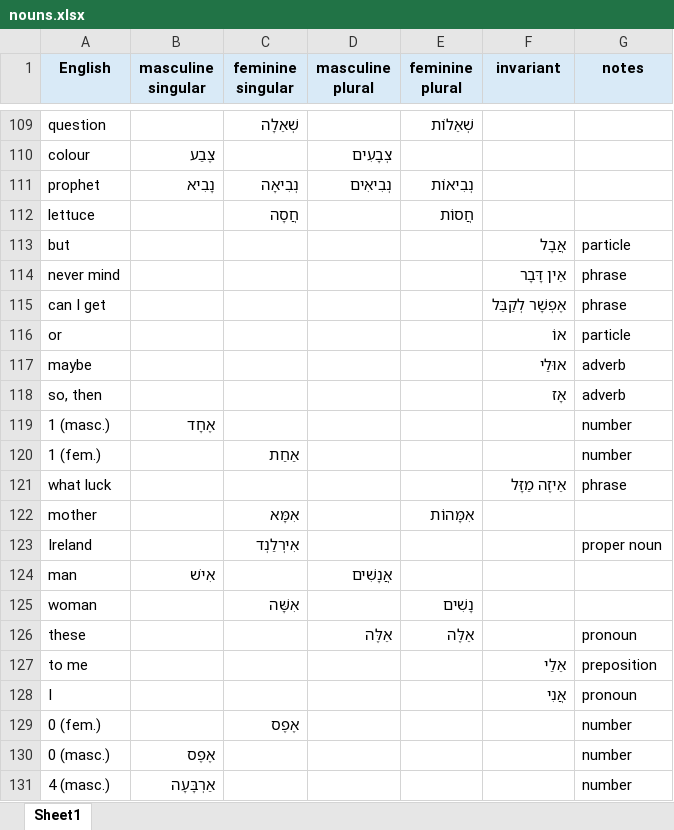
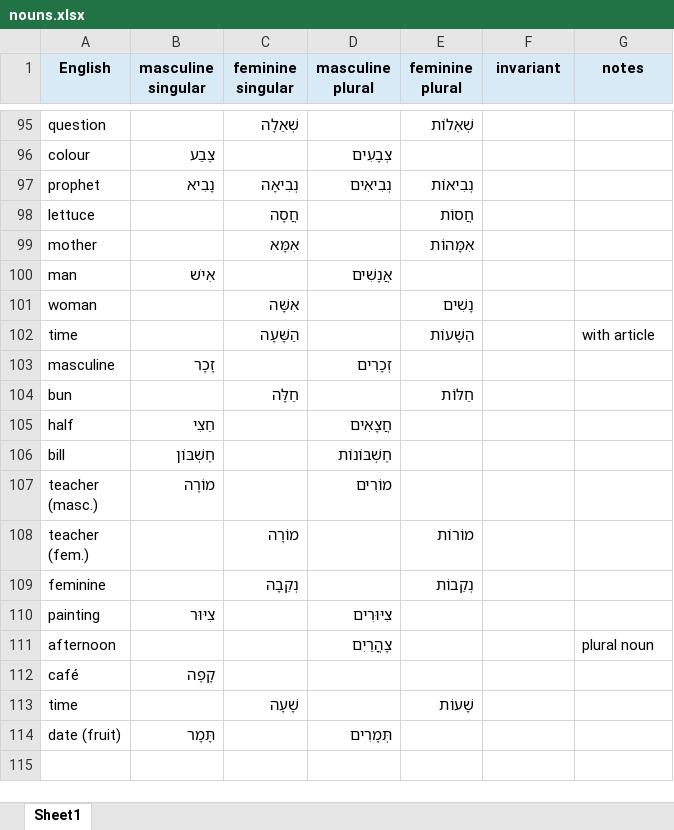
Before and after one commit to IlyaKuprov/Spinach, an Excel workbook: etc/hebrew/nouns.xlsx, sheet Sheet1, drawn as a sheet; only a part is shown, gaps mark what is left out; the shorter side is filled out with more unchanged rows; values as stored, in another font and other column widths than the file's, no borders; the diff covers the shown part only; the diff names each change by its address in the sheet, - before the commit and + after, or states it on an @@ line.

Commit message:
Split Hebrew vocabulary classes

```diff
--- a/etc/hebrew/nouns.xlsx (sheet Sheet1)
+++ b/etc/hebrew/nouns.xlsx (sheet Sheet1)
-row 113: but |  |  |  |  | אֲבָל | particle
-row 114: never mind |  |  |  |  | אֵין דָּבָר | phrase
-row 115: can I get |  |  |  |  | אֶפְשָׁר לְקַבֵּל | phrase
-row 116: or |  |  |  |  | אוֹ | particle
-row 117: maybe |  |  |  |  | אוּלַי | adverb
-row 118: so, then |  |  |  |  | אָז | adverb
-row 119: 1 (masc.) | אֶחָד |  |  |  |  | number
-row 120: 1 (fem.) |  | אַחַת |  |  |  | number
-row 121: what luck |  |  |  |  | אֵיזֶה מַזָּל | phrase
-row 123: Ireland |  | אִירְלַנְד |  |  |  | proper noun
-row 126: these |  |  | אֵלֶּה | אֵלֶּה |  | pronoun
-row 127: to me |  |  |  |  | אֵלַי | preposition
-row 128: I |  |  |  |  | אֲנִי | pronoun
-row 129: 0 (fem.) |  | אֶפֶס |  |  |  | number
-row 130: 0 (masc.) | אֶפֶס |  |  |  |  | number
-row 131: 4 (masc.) | אַרְבָּעָה |  |  |  |  | number
```
Also changed, not shown: 76 removed rows elsewhere in this sheet, 14 other files.
